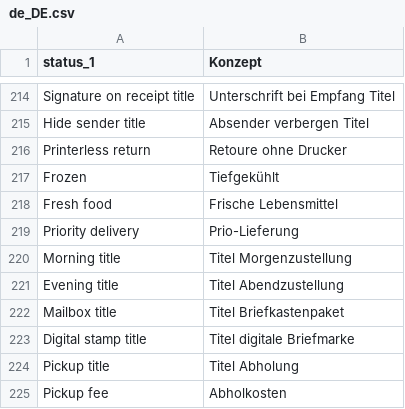
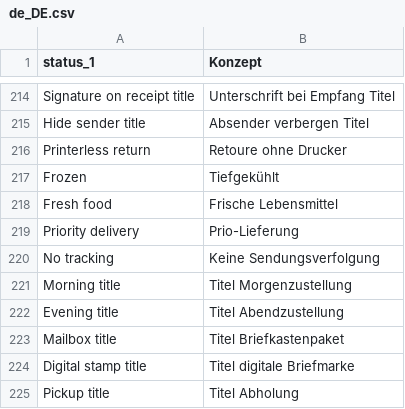
Before and after one commit to PedroFlores199/magento, a CSV file: i18n/de_DE.csv, drawn as a sheet; only a part is shown, gaps mark what is left out; the shorter side is filled out with more unchanged rows; the diff names each change by its address in the sheet, - before the commit and + after, or states it on an @@ line.

```diff
--- a/i18n/de_DE.csv
+++ b/i18n/de_DE.csv
+row 220: No tracking | Keine Sendungsverfolgung
```
Also changed, not shown: i18n/da_DK.csv, i18n/fr_FR.csv, 16 other files.
